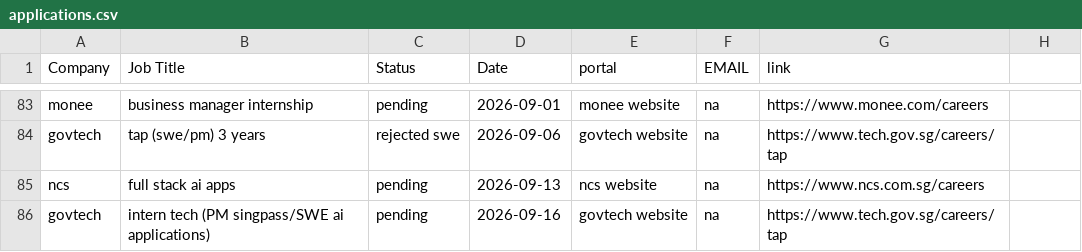
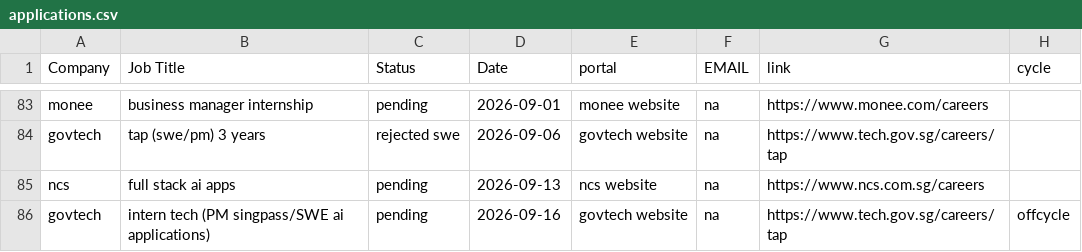
Before and after one commit to Zerius7733/Email-Generator-Extension, a CSV file: applications.csv, drawn as a sheet; only a part is shown, gaps mark what is left out; the diff names each change by its address in the sheet, - before the commit and + after, or states it on an @@ line.

Commit message:
update csv with off cycle field

```diff
--- a/applications.csv
+++ b/applications.csv
-H1: (empty)
+H1: cycle
-H86 (cycle): (empty)
+H86 (cycle): offcycle
```
